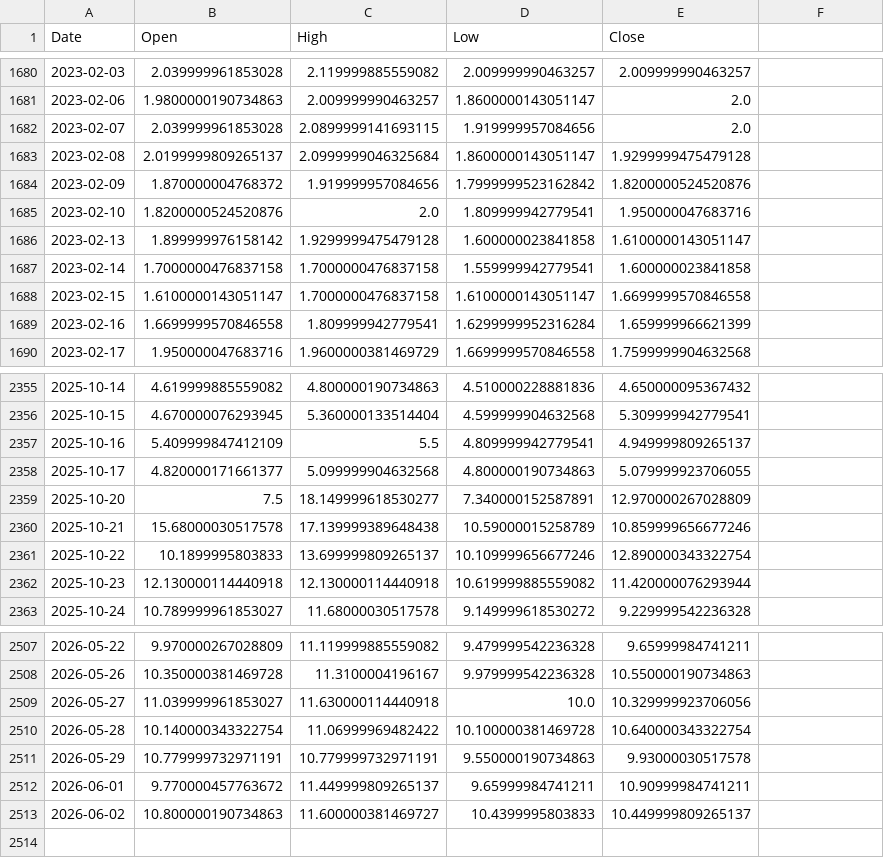
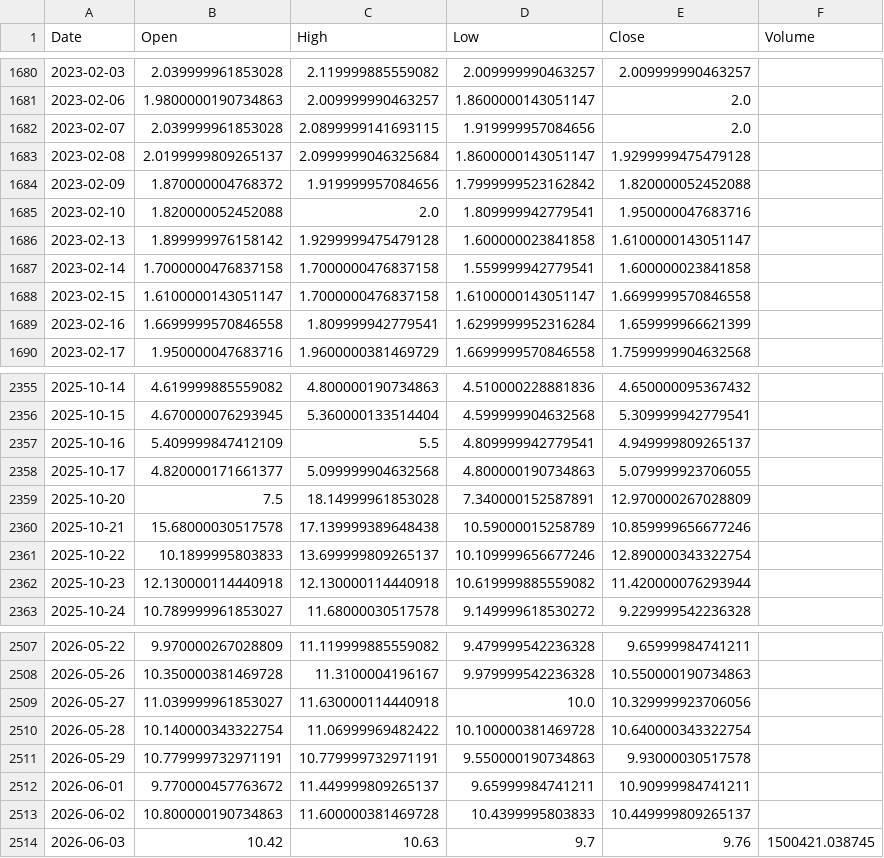
Before and after one commit to myleswittmandesigns/Enchanted-Crown-Fund, a CSV file: data/GSIT_daily_high_low.csv, drawn as a sheet; only a part is shown, gaps mark what is left out; the diff names each change by its address in the sheet, - before the commit and + after, or states it on an @@ line.

```diff
--- a/data/GSIT_daily_high_low.csv
+++ b/data/GSIT_daily_high_low.csv
-F1: (empty)
+F1: Volume
-E1684 (Close): 1.8200000524520876
+E1684 (Close): 1.820000052452088
-B1685 (Open): 1.8200000524520876
+B1685 (Open): 1.820000052452088
-C2359 (High): 18.149999618530277
+C2359 (High): 18.14999961853028
-C2513 (High): 11.600000381469727
+C2513 (High): 11.600000381469728
+row 2514: 2026-06-03 | 10.42 | 10.63 | 9.7 | 9.76 | 1500421.038745
```
